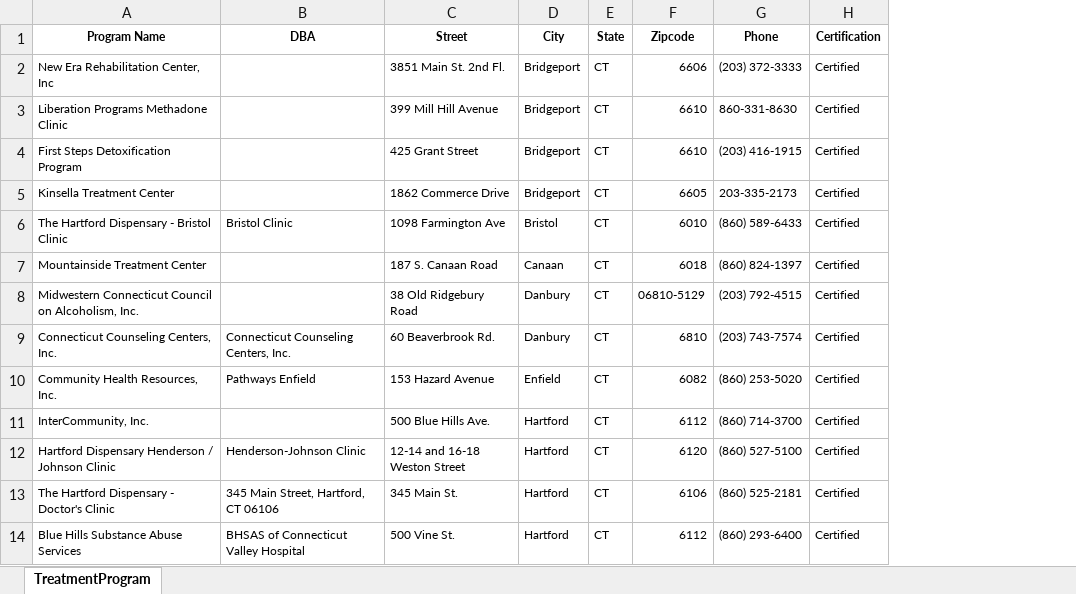
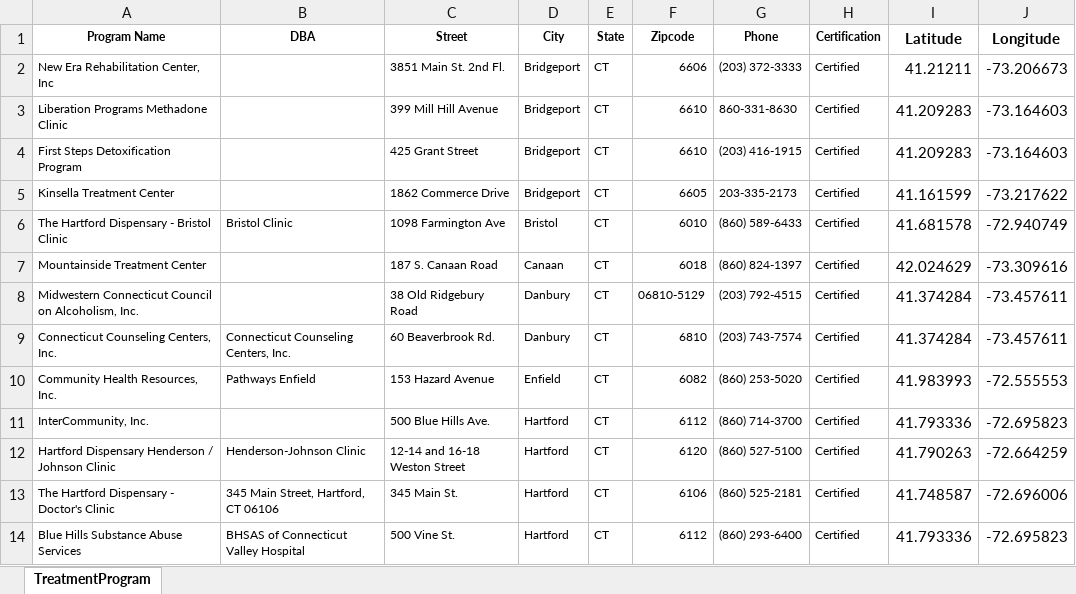
Before and after one commit to maguilarga/opioid_deaths, an Excel workbook: Resources/TreatmentProgramsCT.xlsx, sheet TreatmentProgram, drawn as a sheet; only a part is shown; values as stored, in another font and other column widths than the file's, no borders; the diff names each change by its address in the sheet, - before the commit and + after, or states it on an @@ line.

Commit message:
Update TreatmentProgramsCT.xlsx
added lat and long

```diff
--- a/Resources/TreatmentProgramsCT.xlsx (sheet TreatmentProgram)
+++ b/Resources/TreatmentProgramsCT.xlsx (sheet TreatmentProgram)
+column I (Latitude), rows 2-14: 41.21211 | 41.209283 | 41.209283 | 41.161599 | 41.681578 | 42.024629 | 41.374284 | 41.374284 | 41.983993 | 41.793336 | 41.790263 | 41.748587 | 41.793336
+column J (Longitude), rows 2-14: -73.206673 | -73.164603 | -73.164603 | -73.217622 | -72.940749 | -73.309616 | -73.457611 | -73.457611 | -72.555553 | -72.695823 | -72.664259 | -72.696006 | -72.695823
```
